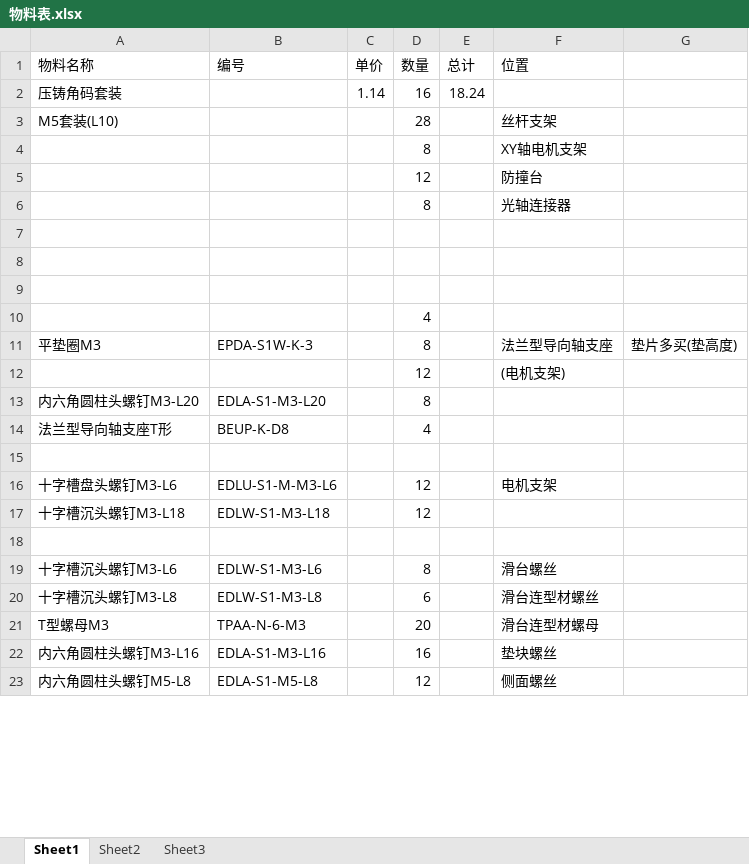
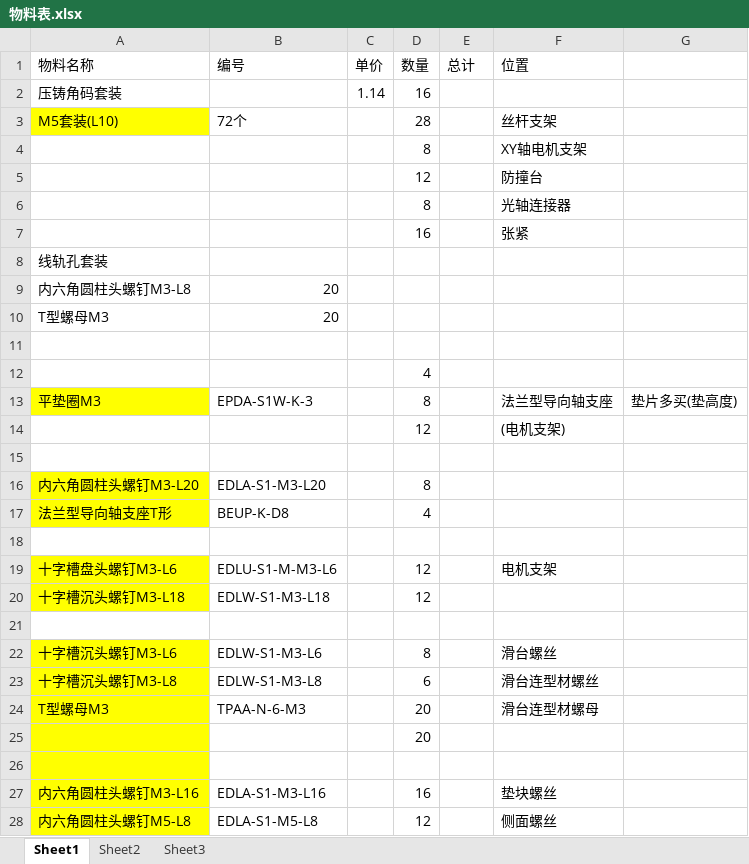
Before and after one commit to NeekoNoNeko/Engineering_Competition, an Excel workbook: 3D/总装测试/物料表.xlsx, sheet Sheet1, drawn as a sheet; only a part is shown; values as stored, in another font and other column widths than the file's, no borders; addresses are those after the commit; the diff covers the shown part only; the diff names each change by its address in the sheet, - before the commit and + after, or states it on an @@ line.

```diff
--- a/3D/总装测试/物料表.xlsx (sheet Sheet1)
+++ b/3D/总装测试/物料表.xlsx (sheet Sheet1)
-E2 (总计): 18.24
+E2 (总计): (empty)
-A3 fill: none
+A3 fill: #FFFF00
-B3 (编号): (empty)
+B3 (编号): 72个
-row 7: (empty)
+row 7:  |  |  | 16 |  | 张紧
-A8 (物料名称): (empty)
+A8 (物料名称): 线轨孔套装
+row 9: 内六角圆柱头螺钉M3-L8 | 20
+row 10: T型螺母M3 | 20
-A13 fill: none
+A13 fill: #FFFF00
+row 15: (empty)
-A16:A17 fill: none
+A16:A17 fill: #FFFF00
-A19:A20 fill: none
+A19:A20 fill: #FFFF00
-A22:A24 fill: none
+A22:A24 fill: #FFFF00
+row 25:  |  |  | 20
+row 26: (empty)
-A27:A28 fill: none
+A27:A28 fill: #FFFF00
```
Also changed, not shown: 18 added rows, 2 edited cells and cell formats elsewhere in this sheet, 2 other files.
